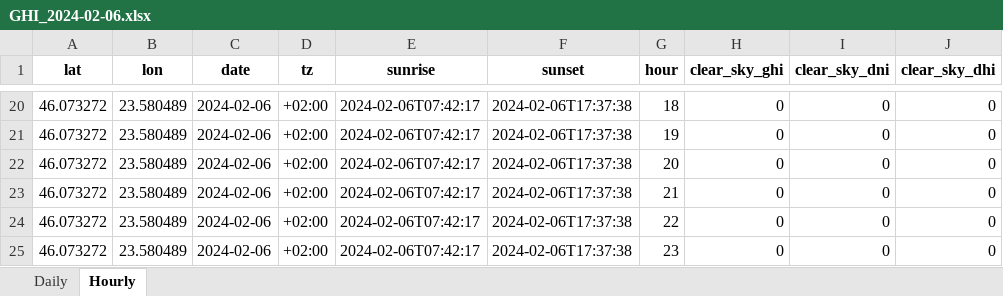
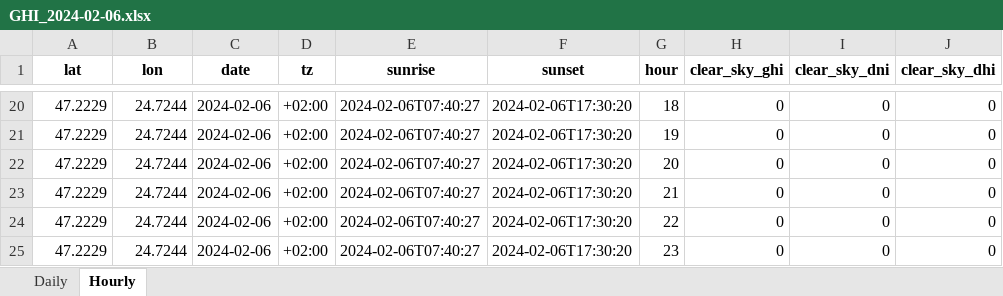
Before and after one commit to Andrei-Ionita/forecast_app, an Excel workbook: RAAL/Production/Input/GHI_2024-02-06.xlsx, sheet Hourly, drawn as a sheet; only a part is shown, gaps mark what is left out; values as stored, in another font and other column widths than the file's, no borders; the diff covers the shown part only; the diff names each change by its address in the sheet, - before the commit and + after, or states it on an @@ line.

```diff
--- a/RAAL/Production/Input/GHI_2024-02-06.xlsx (sheet Hourly)
+++ b/RAAL/Production/Input/GHI_2024-02-06.xlsx (sheet Hourly)
-A20:A25 (lat): 46.073272
+A20:A25 (lat): 47.2229
-B20:B25 (lon): 23.580489
+B20:B25 (lon): 24.7244
-E20:E25 (sunrise): 2024-02-06T07:42:17
+E20:E25 (sunrise): 2024-02-06T07:40:27
-F20:F25 (sunset): 2024-02-06T17:37:38
+F20:F25 (sunset): 2024-02-06T17:30:20
```
Also changed, not shown: 11 added rows, 11 removed rows and 28 edited cells elsewhere in this sheet, sheet Daily, RAAL/Production/Input.xlsx, RAAL/Production/Input/Concatenated_Hourly_GHI.xlsx, 12 other files.
